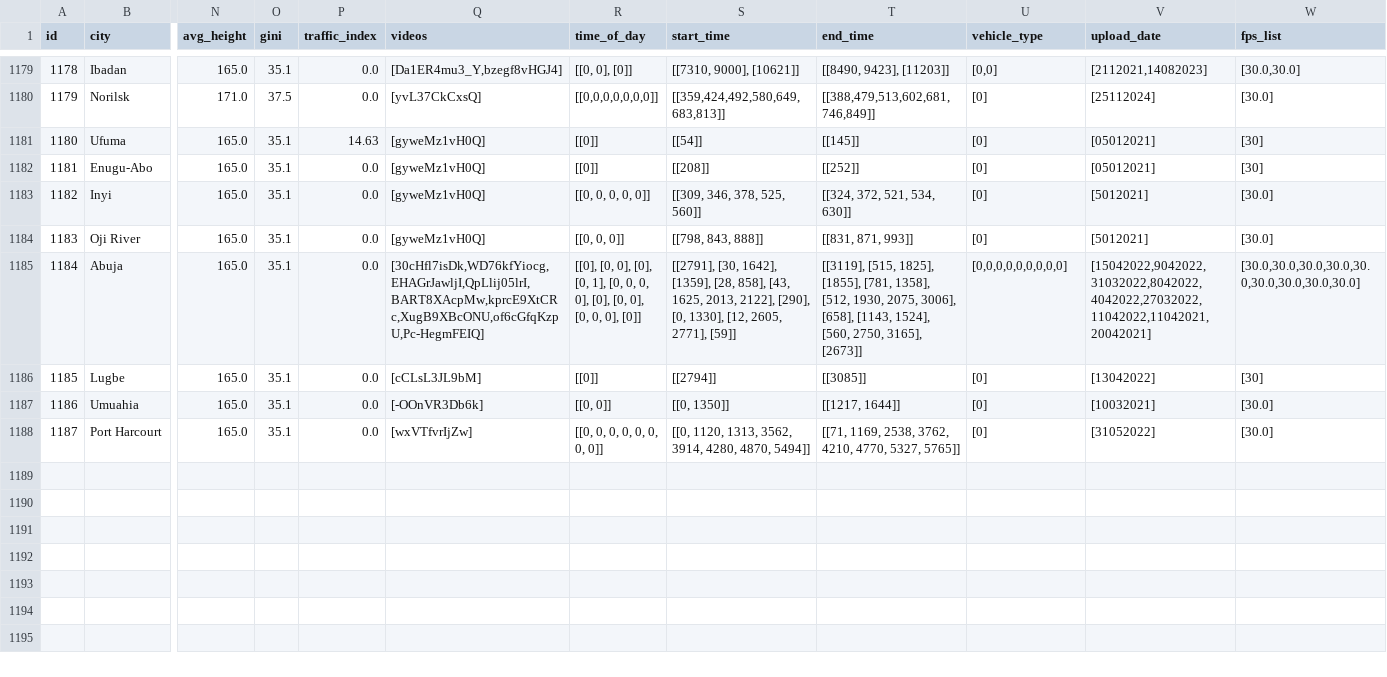
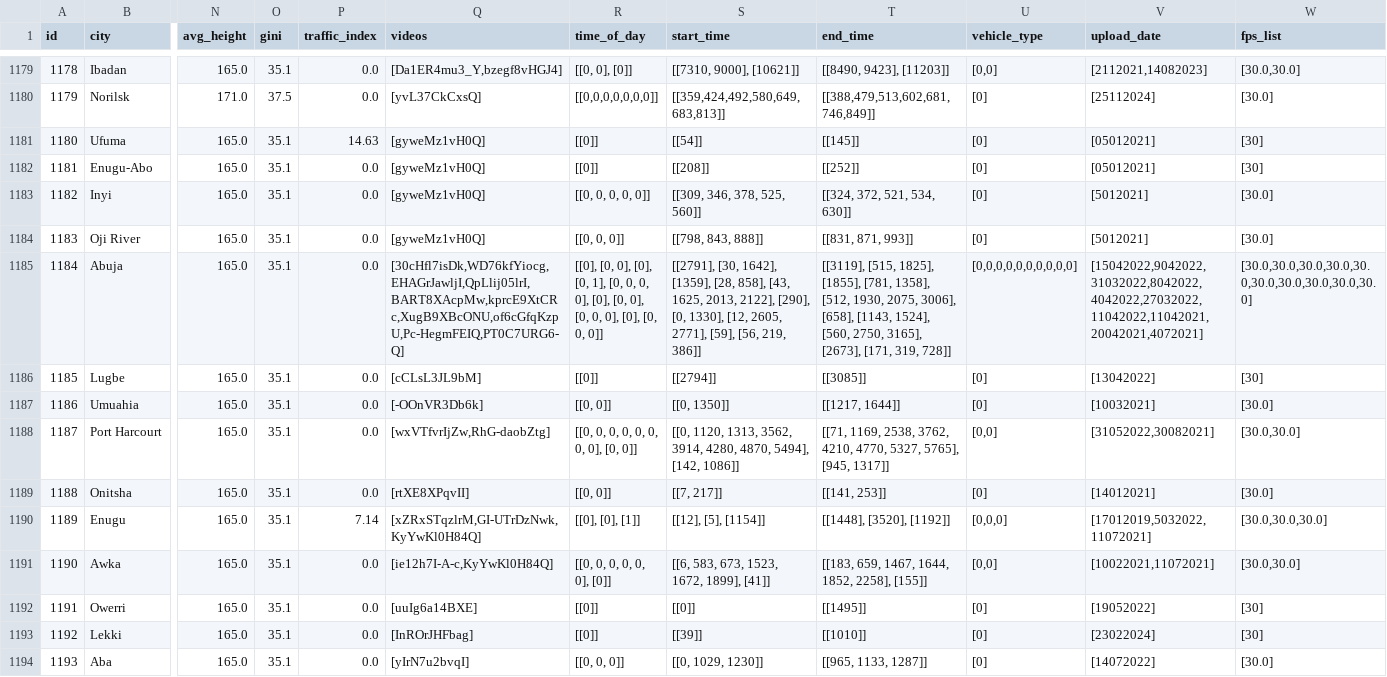
Before and after one commit to Shaadalam9/pedestrians-in-youtube, a CSV file: mapping.csv, drawn as a sheet; only a part is shown, gaps mark what is left out; rows hold the shown columns only; the diff covers the shown part only; the diff names each change by its address in the sheet, - before the commit and + after, or states it on an @@ line.

Commit message:
Update mapping.csv

```diff
--- a/mapping.csv
+++ b/mapping.csv
-Q1185 (videos): [30cHfl7isDk,WD76kfYiocg,EHAGrJawljI,QpLlij05lrI,BART8XAcpMw,kprcE9XtCRc,XugB9XBcONU,of6cGfqKzpU,Pc-HegmFEIQ]
+Q1185 (videos): [30cHfl7isDk,WD76kfYiocg,EHAGrJawljI,QpLlij05lrI,BART8XAcpMw,kprcE9XtCRc,XugB9XBcONU,of6cGfqKzpU,Pc-HegmFEIQ,PT0C7URG6-Q]
-R1185 (time_of_day): …0, 0], [0]]
+R1185 (time_of_day): …0, 0], [0], [0, 0, 0]]
-S1185 (start_time): …2605, 2771], [59]]
+S1185 (start_time): …2605, 2771], [59], [56, 219, 386]]
-T1185 (end_time): …2750, 3165], [2673]]
+T1185 (end_time): …2750, 3165], [2673], [171, 319, 728]]
-U1185 (vehicle_type): [0,0,0,0,0,0,0,0,0]
+U1185 (vehicle_type): [0,0,0,0,0,0,0,0,0,0]
-V1185 (upload_date): [15042022,9042022,31032022,8042022,4042022,27032022,11042022,11042021,20042021]
+V1185 (upload_date): [15042022,9042022,31032022,8042022,4042022,27032022,11042022,11042021,20042021,4072021]
-W1185 (fps_list): [30.0,30.0,30.0,30.0,30.0,30.0,30.0,30.0,30.0]
+W1185 (fps_list): [30.0,30.0,30.0,30.0,30.0,30.0,30.0,30.0,30.0,30.0]
-Q1188 (videos): [wxVTfvrIjZw]
+Q1188 (videos): [wxVTfvrIjZw,RhG-daobZtg]
-R1188 (time_of_day): [[0, 0, 0, 0, 0, 0, 0, 0]]
+R1188 (time_of_day): [[0, 0, 0, 0, 0, 0, 0, 0], [0, 0]]
-S1188 (start_time): …4280, 4870, 5494]]
+S1188 (start_time): …4280, 4870, 5494], [142, 1086]]
-T1188 (end_time): …4770, 5327, 5765]]
+T1188 (end_time): …4770, 5327, 5765], [945, 1317]]
-U1188 (vehicle_type): [0]
+U1188 (vehicle_type): [0,0]
-V1188 (upload_date): [31052022]
+V1188 (upload_date): [31052022,30082021]
-W1188 (fps_list): [30.0]
+W1188 (fps_list): [30.0,30.0]
+row 1189: 1188 | Onitsha | 165.0 | 35.1 | 0.0 | [rtXE8XPqvII] | [[0, 0]] | [[7, 217]] | [[141, 253]] | [0] | [14012021] | [30.0]
+row 1190: 1189 | Enugu | 165.0 | 35.1 | 7.14 | [xZRxSTqzlrM,GI-UTrDzNwk,KyYwKl0H84Q] | [[0], [0], [1]] | [[12], [5], [1154]] | [[1448], [3520], [1192]] | [0,0,0] | [17012019,5032022,11072021] | [30.0,30.0,30.0]
+row 1191: 1190 | Awka | 165.0 | 35.1 | 0.0 | [ie12h7I-A-c,KyYwKl0H84Q] | [[0, 0, 0, 0, 0, 0], [0]] | [[6, 583, 673, 1523, 1672, 1899], [41]] | [[183, 659, 1467, 1644, 1852, 2258], [155]] | [0,0] | [10022021,11072021] | [30.0,30.0]
+row 1192: 1191 | Owerri | 165.0 | 35.1 | 0.0 | [uuIg6a14BXE] | [[0]] | [[0]] | [[1495]] | [0] | [19052022] | [30]
+row 1193: 1192 | Lekki | 165.0 | 35.1 | 0.0 | [InROrJHFbag] | [[0]] | [[39]] | [[1010]] | [0] | [23022024] | [30]
+row 1194: 1193 | Aba | 165.0 | 35.1 | 0.0 | [yIrN7u2bvqI] | [[0, 0, 0]] | [[0, 1029, 1230]] | [[965, 1133, 1287]] | [0] | [14072022] | [30.0]
```
Also changed, not shown: 14 edited cells elsewhere in this file.
